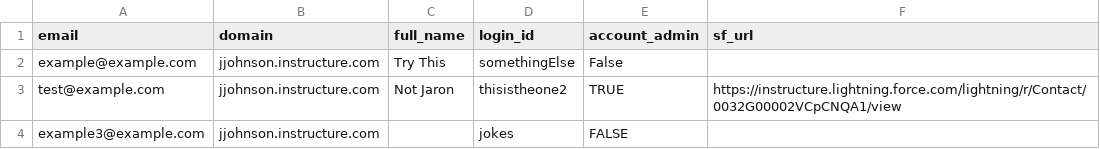
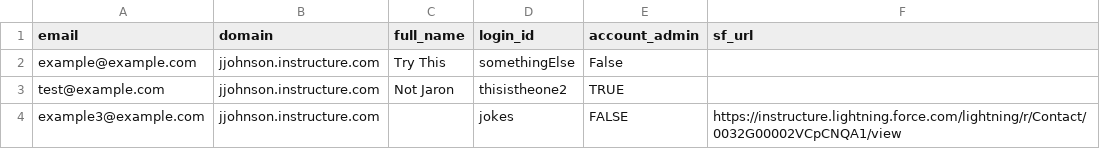
Before and after one commit to jaronrayj/field-admin-puppeteer, a CSV file: csv-storage/test.csv, drawn as a sheet.

Commit message:
got process working from start to finish with creating user to setting up as field admin

```diff
--- a/csv-storage/test.csv
+++ b/csv-storage/test.csv
@@ -2,3 +2,3 @@ email,domain,full_name,login_id,account_admin,sf_url
 example@example.com,jjohnson.instructure.com,Try This,somethingElse,False,
-test@example.com,jjohnson.instructure.com,Not Jaron,thisistheone2,TRUE,https://instructure.lightning.force.com/lightning/r/Contact/0032G00002VCpCNQA1/view
-example3@example.com,jjohnson.instructure.com,,jokes,FALSE,
+test@example.com,jjohnson.instructure.com,Not Jaron,thisistheone2,TRUE,
+example3@example.com,jjohnson.instructure.com,,jokes,FALSE,https://instructure.lightning.force.com/lightning/r/Contact/0032G00002VCpCNQA1/view
```
Also changed, not shown: 2 other files.
